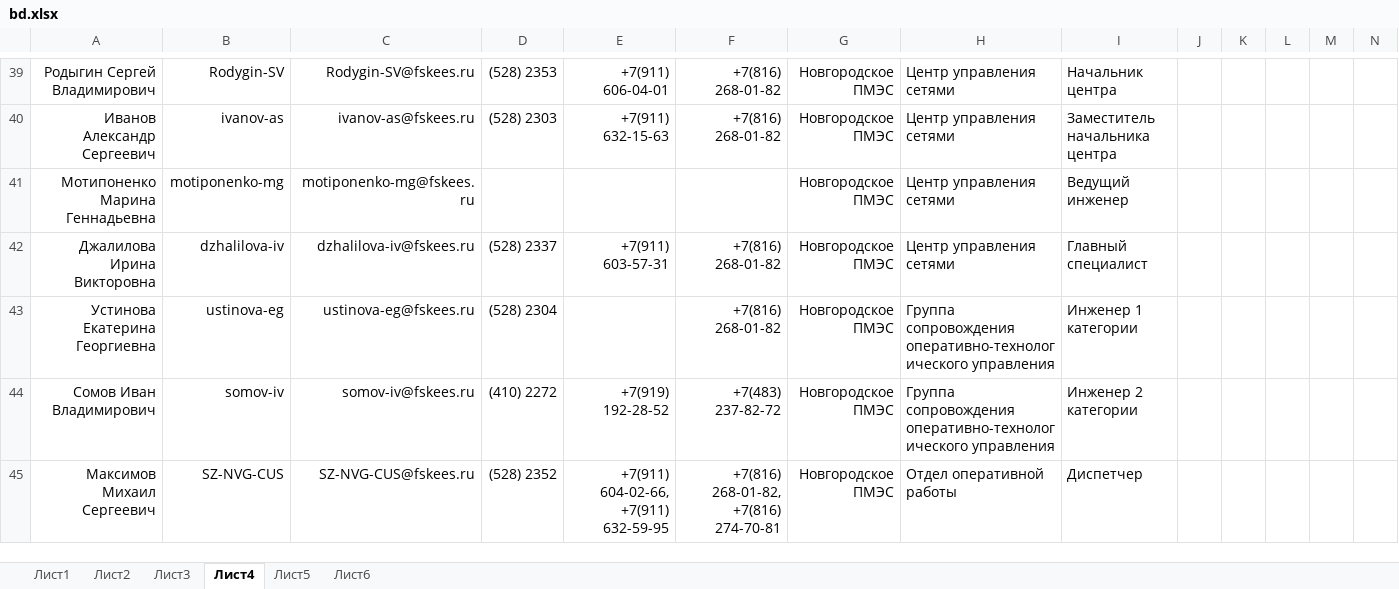
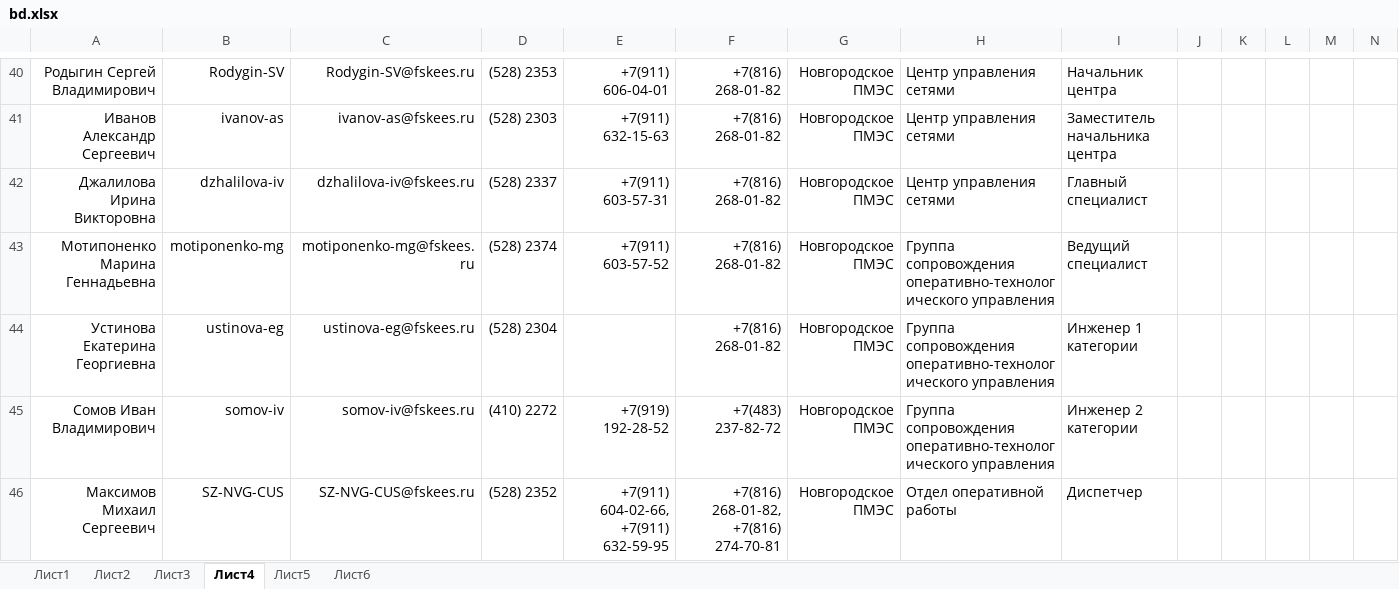
Before and after one commit to pfariseev/Sprkpmes, an Excel workbook: bd/bd.xlsx, sheet Лист4, drawn as a sheet; only a part is shown, gaps mark what is left out; values as stored, in another font and other column widths than the file's, no borders; removed rows and columns are numbered as before the commit, all else as after; rows hold the shown columns only; the diff covers the shown part only; the diff names each change by its address in the sheet, - before the commit and + after, or states it on an @@ line.

```diff
--- a/bd/bd.xlsx (sheet Лист4)
+++ b/bd/bd.xlsx (sheet Лист4)
-row 41: Мотипоненко Марина Геннадьевна | motiponenko-mg | motiponenko-mg@fskees.ru |  |  |  | Новгородское ПМЭС | Центр управления сетями | Ведущий инженер
+row 43: Мотипоненко Марина Геннадьевна | motiponenko-mg | motiponenko-mg@fskees.ru | (528) 2374 | +7(911) 603-57-52 | +7(816) 268-01-82 | Новгородское ПМЭС | Группа сопровождения оперативно-технологического управления | Ведущий специалист
```
Also changed, not shown: 1 added row, 7 removed rows and 7 edited cells elsewhere in this sheet, sheet Лист6, sheet Лист2.
